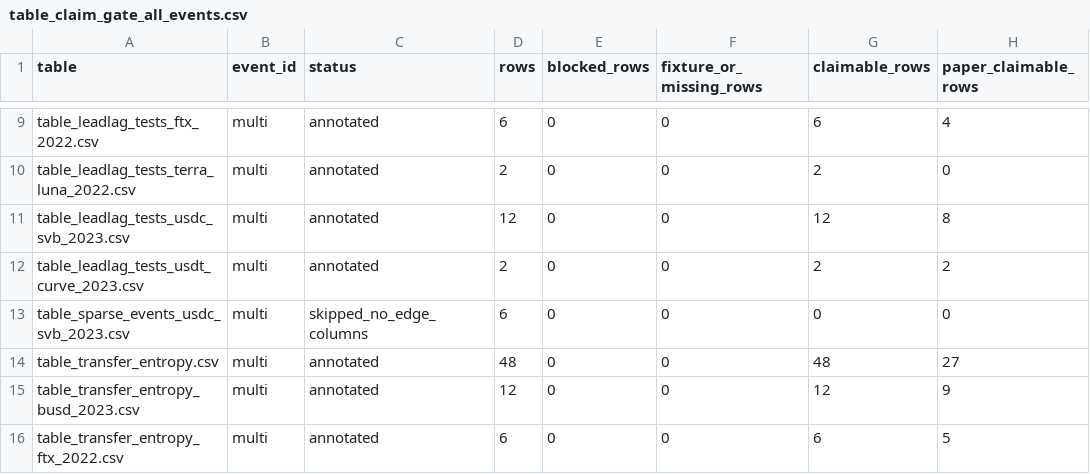
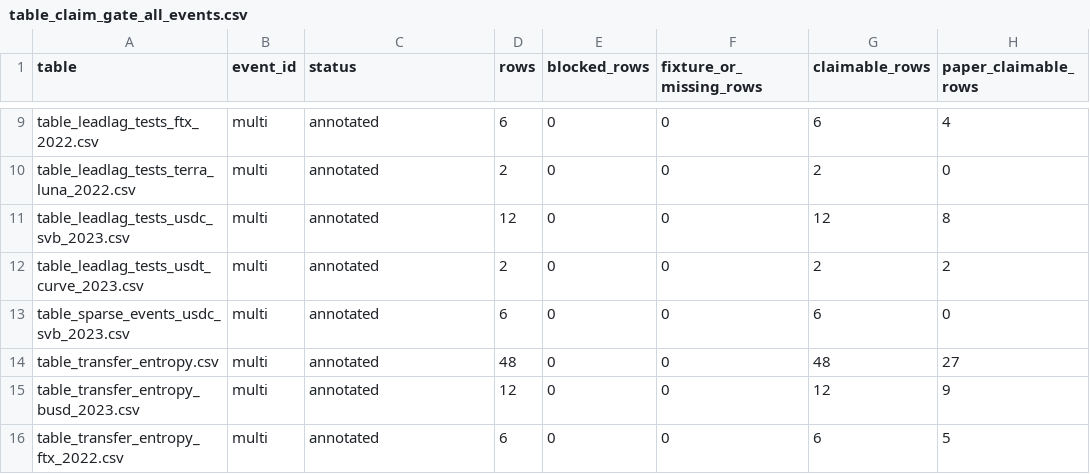
Before and after one commit to nl2992/ICAIF_stablecoin-contagion-network, a CSV file: results/paper/tables/table_claim_gate_all_events.csv, drawn as a sheet; only a part is shown, gaps mark what is left out.

```diff
--- a/results/paper/tables/table_claim_gate_all_events.csv
+++ b/results/paper/tables/table_claim_gate_all_events.csv
@@ -12,3 +12,3 @@ table_leadlag_tests_usdc_svb_2023.csv,multi,annotated,12,0,0,12,8
 table_leadlag_tests_usdt_curve_2023.csv,multi,annotated,2,0,0,2,2
-table_sparse_events_usdc_svb_2023.csv,multi,skipped_no_edge_columns,6,0,0,0,0
+table_sparse_events_usdc_svb_2023.csv,multi,annotated,6,0,0,6,0
 table_transfer_entropy.csv,multi,annotated,48,0,0,48,27
```
Also changed, not shown: results/paper/tables/table_aa_amm_provenance_edges.csv, results/paper/tables/table_aa_paper_claimable_edges.csv, 25 other files.
